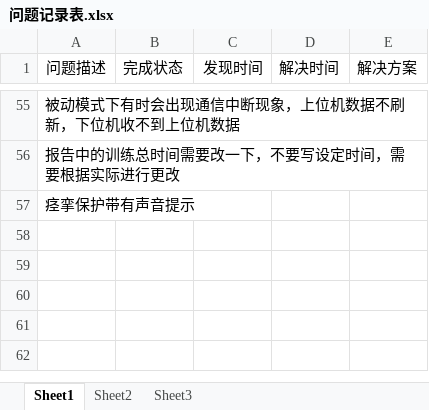
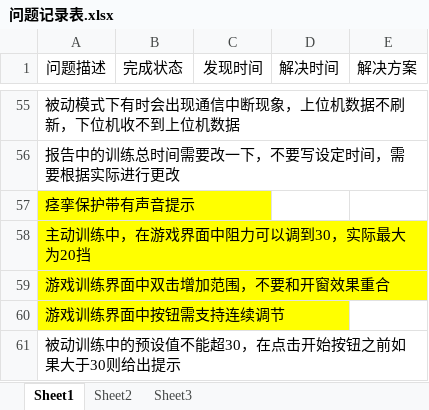
Before and after one commit to xiaosongzhi/LowUpLimp, an Excel workbook: Doc/问题记录表.xlsx, sheet Sheet1, drawn as a sheet; only a part is shown, gaps mark what is left out; values as stored, in another font and other column widths than the file's, no borders; the diff names each change by its address in the sheet, - before the commit and + after, or states it on an @@ line.

Commit message:
更新问题记录表

```diff
--- a/Doc/问题记录表.xlsx (sheet Sheet1)
+++ b/Doc/问题记录表.xlsx (sheet Sheet1)
-A57 fill: none
+A57 fill: #FFFF00
+row 58: 主动训练中，在游戏界面中阻力可以调到30，实际最大为20挡
+row 59: 游戏训练界面中双击增加范围，不要和开窗效果重合
+row 60: 游戏训练界面中按钮需支持连续调节
+row 61: 被动训练中的预设值不能超30，在点击开始按钮之前如果大于30则给出提示
```
